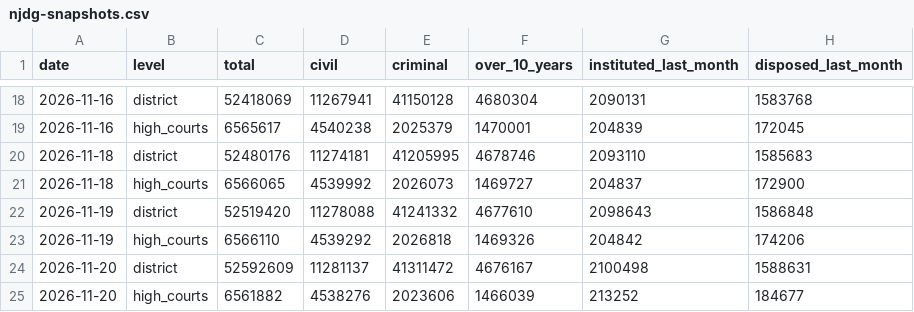
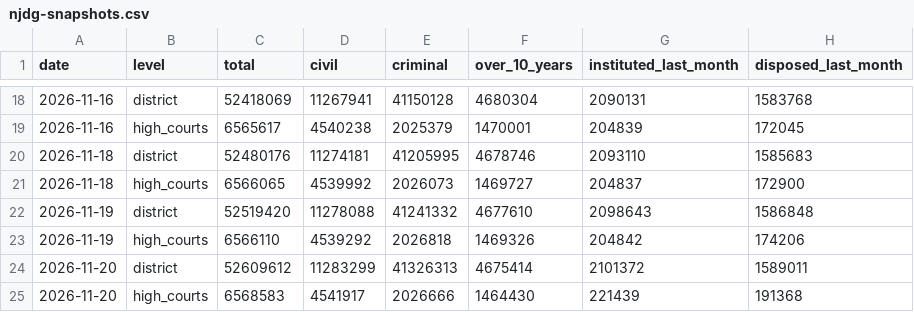
Before and after one commit to pulkitwork2901-creator/Pulkit-Tyagi-NITI-Aayog, a CSV file: data/reform/njdg-snapshots.csv, drawn as a sheet; only a part is shown, gaps mark what is left out; removed rows and columns are numbered as before the commit, all else as after; the diff names each change by its address in the sheet, - before the commit and + after, or states it on an @@ line.

```diff
--- a/data/reform/njdg-snapshots.csv
+++ b/data/reform/njdg-snapshots.csv
-row 24: 2026-11-20 | district | 52592609 | 11281137 | 41311472 | 4676167 | 2100498 | 1588631
-row 25: 2026-11-20 | high_courts | 6561882 | 4538276 | 2023606 | 1466039 | 213252 | 184677
+row 24: 2026-11-20 | district | 52609612 | 11283299 | 41326313 | 4675414 | 2101372 | 1589011
+row 25: 2026-11-20 | high_courts | 6568583 | 4541917 | 2026666 | 1464430 | 221439 | 191368
```
Also changed, not shown: data/reform/msme-snapshots.csv, 4 other files.
